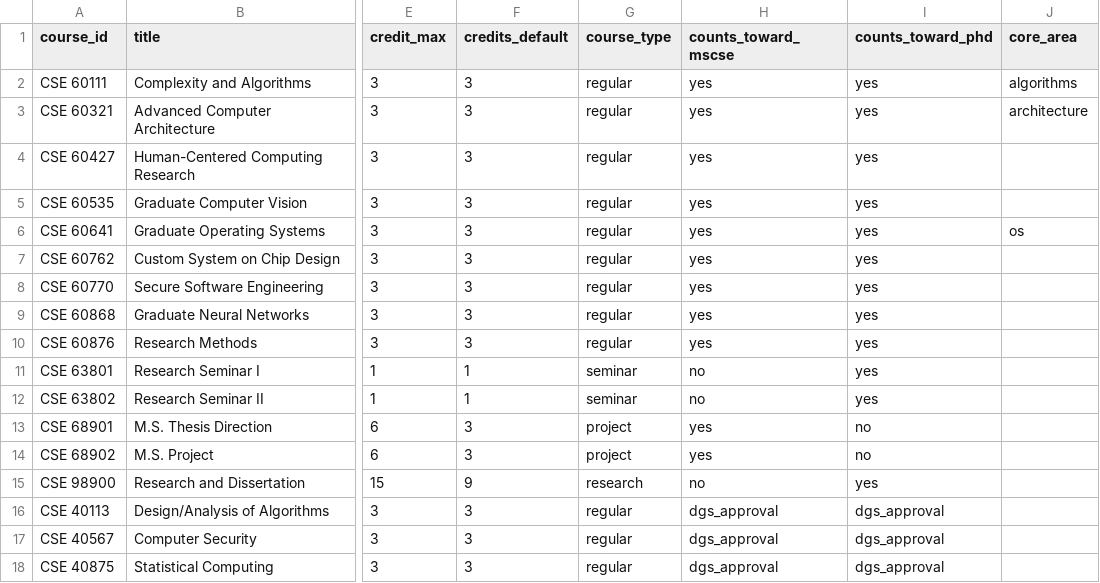
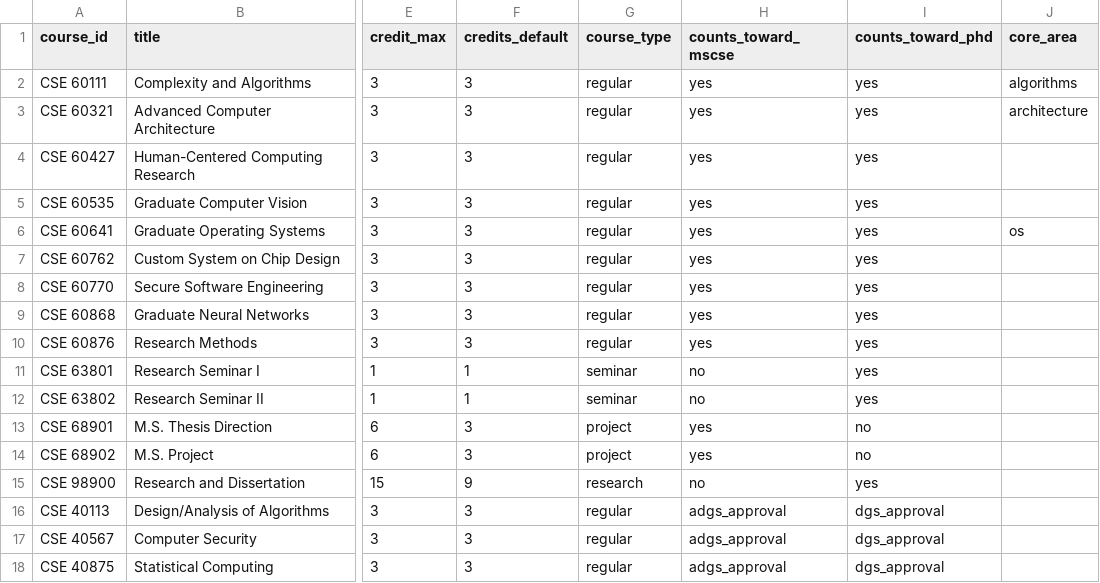
Before and after one commit to tjungND/ND-CSE-Degree-Requirement-Progress-Checking, a CSV file: data/courses.sample.csv, drawn as a sheet; only a part is shown, gaps mark what is left out; the diff names each change by its address in the sheet, - before the commit and + after, or states it on an @@ line.

```diff
--- a/data/courses.sample.csv
+++ b/data/courses.sample.csv
-H16:H18 (counts_toward_mscse): dgs_approval
+H16:H18 (counts_toward_mscse): adgs_approval
```
Also changed, not shown: 13 other files.
